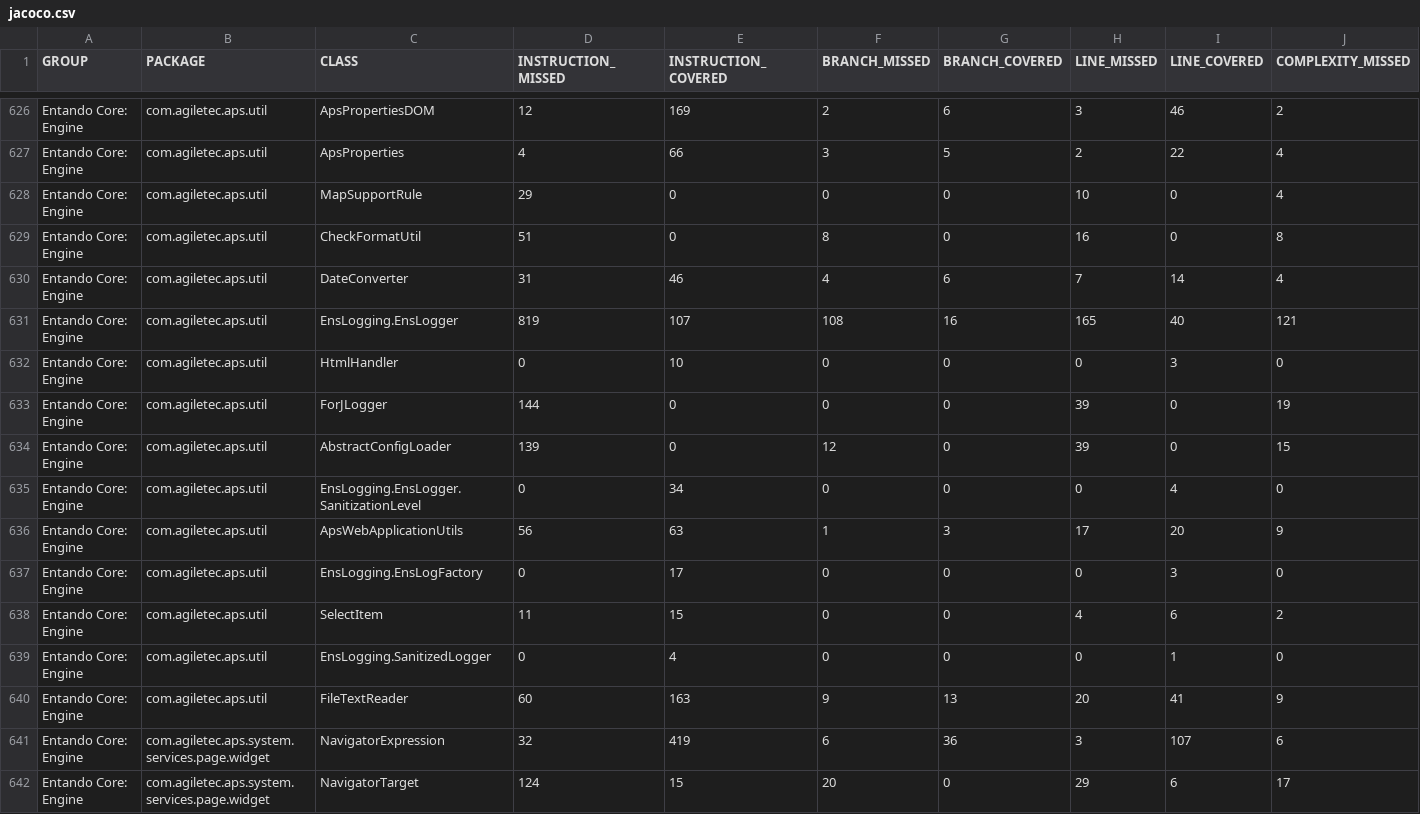
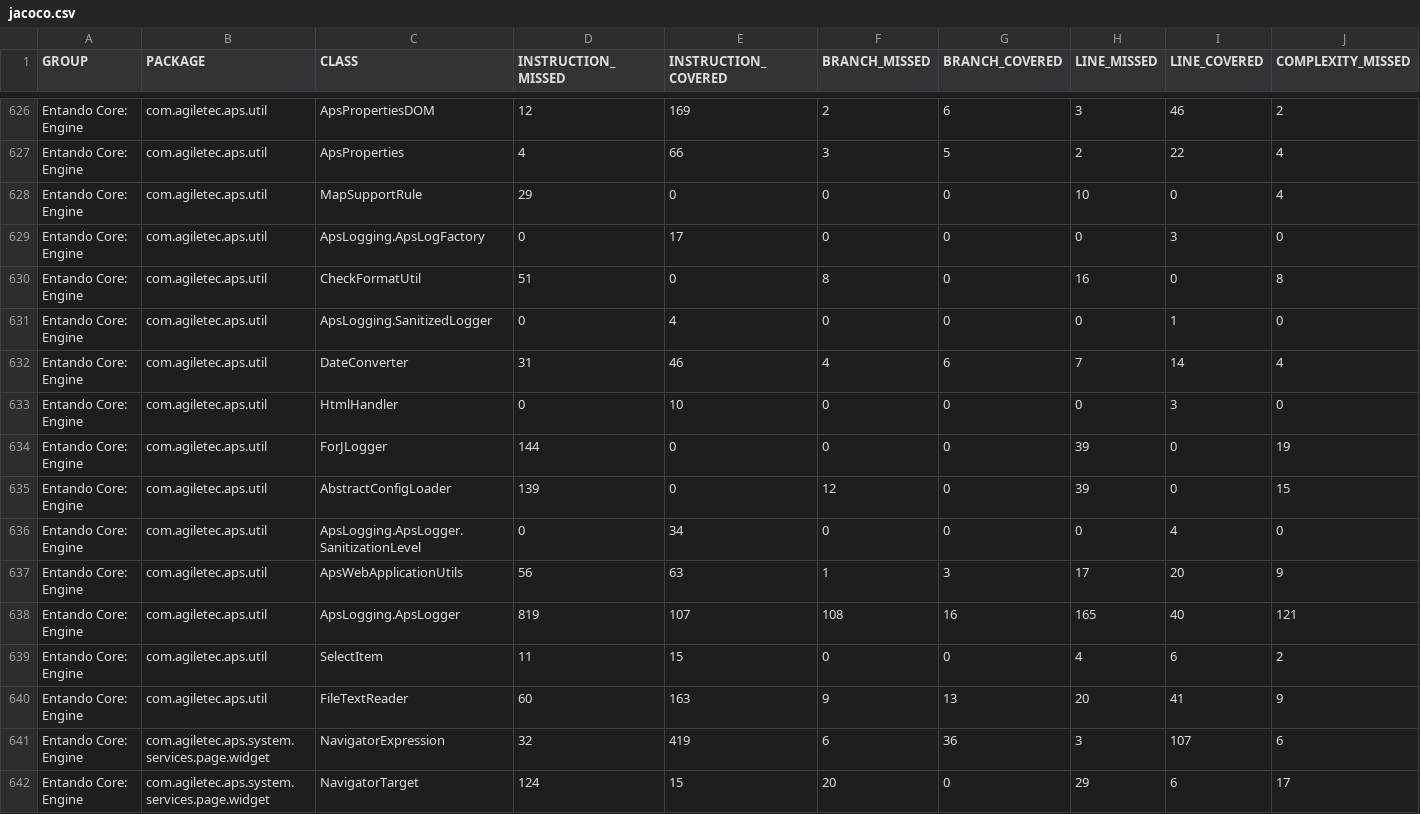
Before and after one commit to entando-k8s-infrastructure/devops-results, a CSV file: entando-engine/PR-34/jacoco/jacoco.csv, drawn as a sheet; only a part is shown, gaps mark what is left out; removed rows and columns are numbered as before the commit, all else as after; rows hold the shown columns only; the diff names each change by its address in the sheet, - before the commit and + after, or states it on an @@ line.

Commit message:
Publishing files for path entando-engine/PR-34

```diff
--- a/entando-engine/PR-34/jacoco/jacoco.csv
+++ b/entando-engine/PR-34/jacoco/jacoco.csv
+row 629: Entando Core: Engine | com.agiletec.aps.util | ApsLogging.ApsLogFactory | 0 | 17 | 0 | 0 | 0 | 3 | 0
+row 631: Entando Core: Engine | com.agiletec.aps.util | ApsLogging.SanitizedLogger | 0 | 4 | 0 | 0 | 0 | 1 | 0
-row 631: Entando Core: Engine | com.agiletec.aps.util | EnsLogging.EnsLogger | 819 | 107 | 108 | 16 | 165 | 40 | 121
-C636 (CLASS): EnsLogging.EnsLogger.SanitizationLevel
+C636 (CLASS): ApsLogging.ApsLogger.SanitizationLevel
-row 637: Entando Core: Engine | com.agiletec.aps.util | EnsLogging.EnsLogFactory | 0 | 17 | 0 | 0 | 0 | 3 | 0
+row 638: Entando Core: Engine | com.agiletec.aps.util | ApsLogging.ApsLogger | 819 | 107 | 108 | 16 | 165 | 40 | 121
-row 639: Entando Core: Engine | com.agiletec.aps.util | EnsLogging.SanitizedLogger | 0 | 4 | 0 | 0 | 0 | 1 | 0
```
Also changed, not shown: 46 other files.
